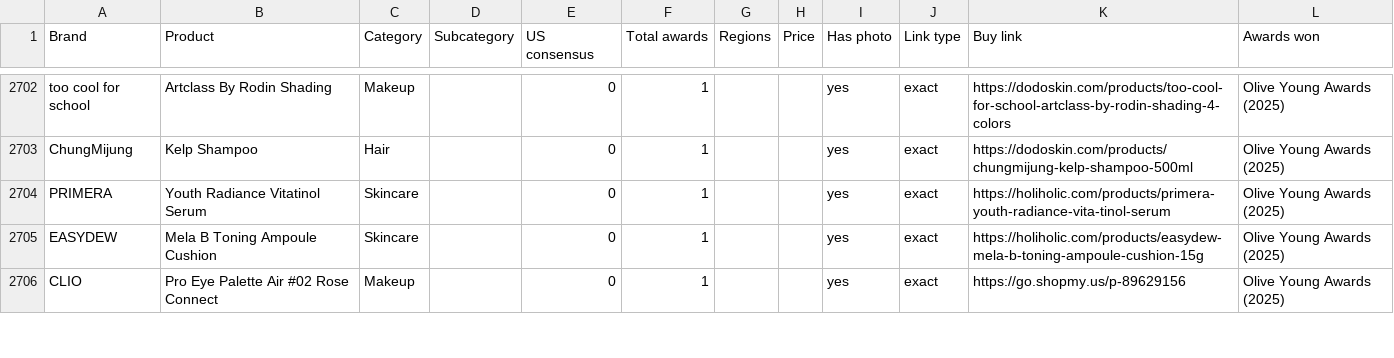
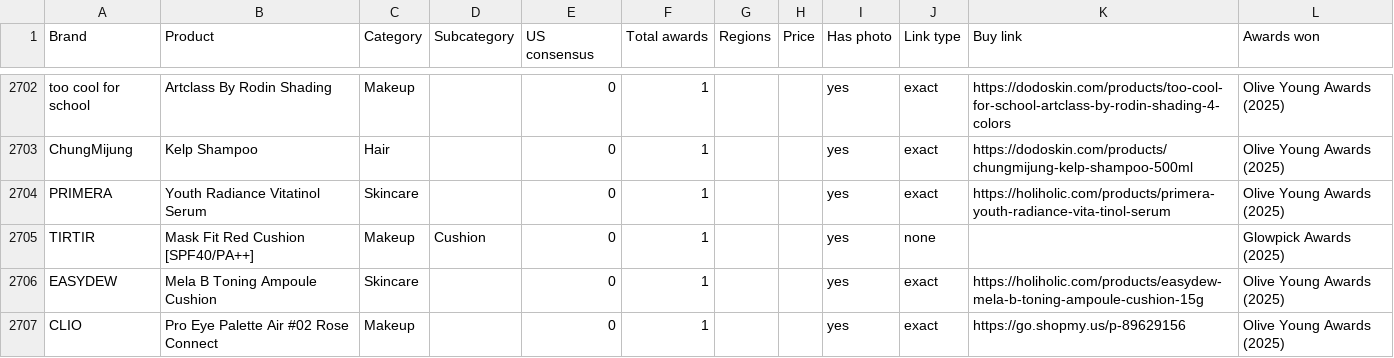
Before and after one commit to vettbty/vettbeauty-scaffold, a CSV file: products.csv, drawn as a sheet; only a part is shown, gaps mark what is left out; the diff covers the shown part only.

```diff
--- a/products.csv
+++ b/products.csv
@@ -2704,2 +2704,3 @@ ChungMijung,Kelp Shampoo,Hair,,0,1,,,yes,exact,https://dodoskin.com/products/chu
 PRIMERA,Youth Radiance Vitatinol Serum,Skincare,,0,1,,,yes,exact,https://holiholic.com/products/primera-youth-radiance-vita-tinol-serum,Olive Young Awards (2025)
+TIRTIR,Mask Fit Red Cushion [SPF40/PA++],Makeup,Cushion,0,1,,,yes,none,,Glowpick Awards (2025)
 EASYDEW,Mela B Toning Ampoule Cushion,Skincare,,0,1,,,yes,exact,https://holiholic.com/products/easydew-mela-b-toning-ampoule-cushion-15g,Olive Young Awards (2025)
```
Also changed, not shown: 6 added rows elsewhere in this file, 1 other file.
